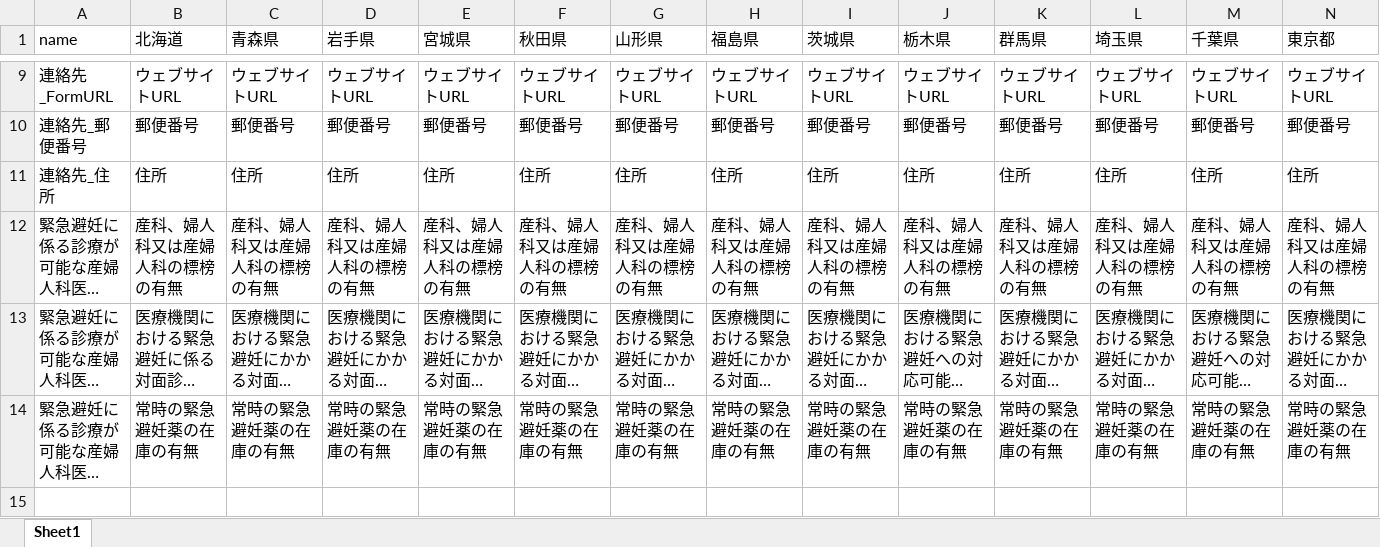
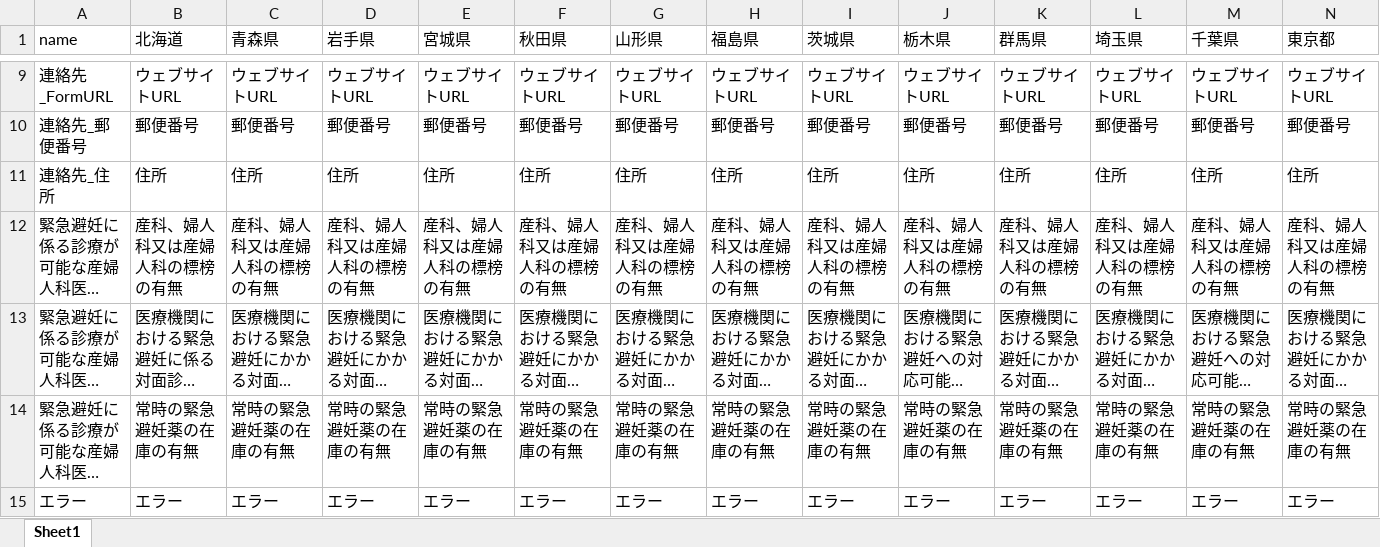
Before and after one commit to hello112334/opendata-pdf-to-csv, an Excel workbook: table/output_format.xlsx, sheet Sheet1, drawn as a sheet; only a part is shown, gaps mark what is left out; long unchanged cells end in …; values as stored, in another font and other column widths than the file's, no borders; rows hold the shown columns only; the diff names each change by its address in the sheet, - before the commit and + after, or states it on an @@ line.

```diff
--- a/table/output_format.xlsx (sheet Sheet1)
+++ b/table/output_format.xlsx (sheet Sheet1)
+row 15: エラー | エラー | エラー | エラー | エラー | エラー | エラー | エラー | エラー | エラー | エラー | エラー | エラー | エラー
```
Also changed, not shown: 49 other files.
